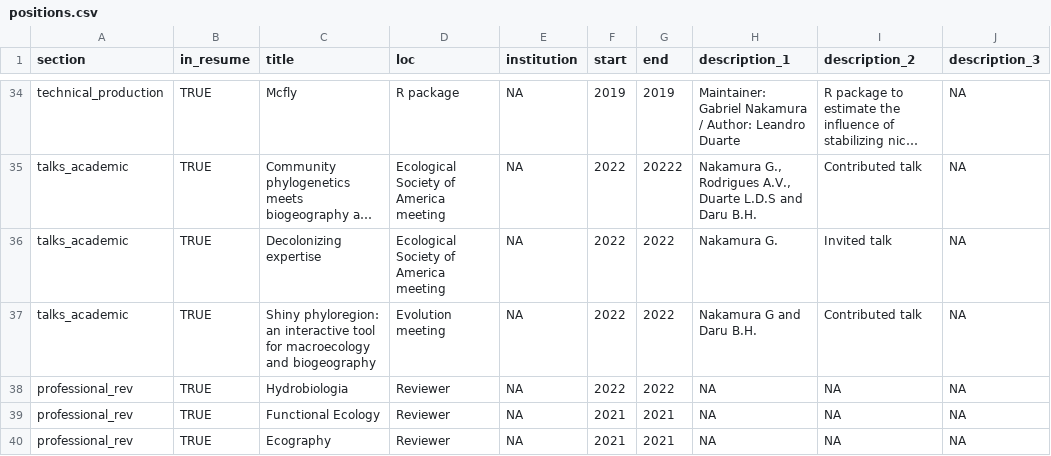
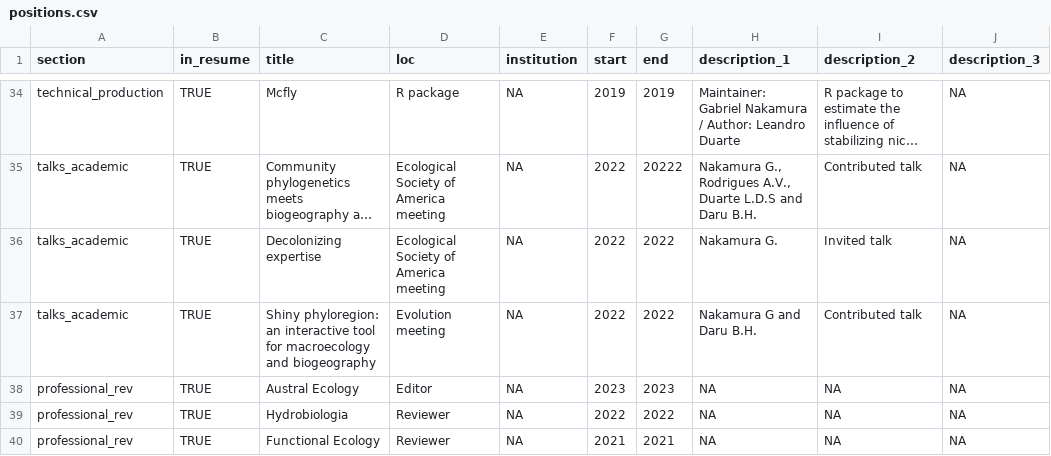
Before and after one commit to GabrielNakamura/CV-gabrielnakamura, a CSV file: positions.csv, drawn as a sheet; only a part is shown, gaps mark what is left out; the shorter side is filled out with more unchanged rows; long unchanged cells end in ….

```diff
--- a/positions.csv
+++ b/positions.csv
@@ -37,2 +37,3 @@ talks_academic,TRUE,Decolonizing expertise,Ecological Society of America meeting
 talks_academic,TRUE,Shiny phyloregion: an interactive tool for macroecology and biogeography,Evolution meeting,NA,2022,2022,Nakamura G and Daru B.H.,Contributed talk ,NA
+professional_rev,TRUE,Austral Ecology,Editor,NA,2023,2023,NA,NA,NA
 professional_rev,TRUE,Hydrobiologia,Reviewer,NA,2022,2022,NA,NA,NA
```
Also changed, not shown: 3 other files.
